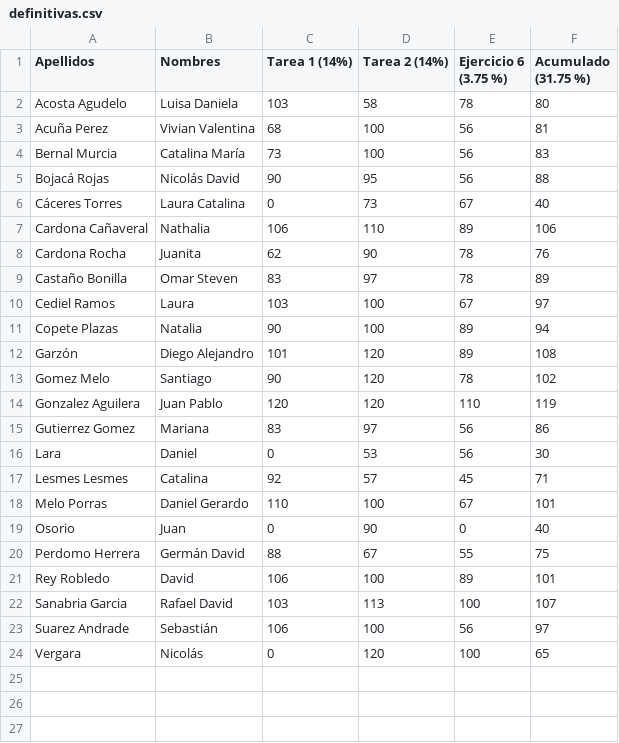
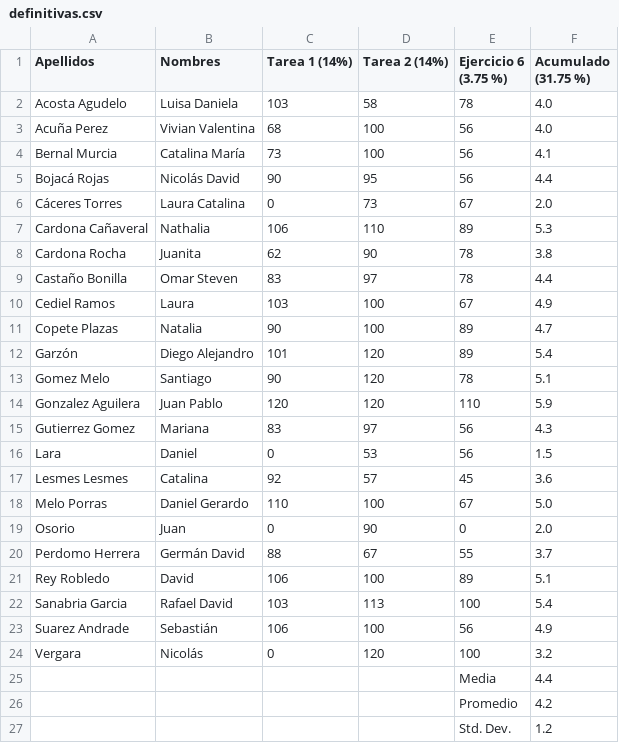
Before and after one commit to ComputationalScienceUniandes/ComputationalMethods, a CSV file: calificaciones/2018-10/01/definitivas.csv, drawn as a sheet.

Commit message:
media

```diff
--- a/calificaciones/2018-10/01/definitivas.csv
+++ b/calificaciones/2018-10/01/definitivas.csv
@@ -1,24 +1,27 @@
 Apellidos,Nombres,Tarea 1 (14%),Tarea 2 (14%),Ejercicio 6 (3.75 %),Acumulado (31.75 %)
-Acosta Agudelo,Luisa Daniela,103,58,78,80
-Acuña Perez,Vivian Valentina,68,100,56,81
-Bernal Murcia,Catalina María,73,100,56,83
-Bojacá Rojas,Nicolás David,90,95,56,88
-Cáceres Torres,Laura Catalina,0,73,67,40
-Cardona Cañaveral,Nathalia,106,110,89,106
-Cardona Rocha,Juanita,62,90,78,76
-Castaño Bonilla,Omar Steven,83,97,78,89
-Cediel Ramos,Laura,103,100,67,97
-Copete Plazas,Natalia,90,100,89,94
-Garzón,Diego Alejandro,101,120,89,108
-Gomez Melo,Santiago,90,120,78,102
-Gonzalez Aguilera,Juan Pablo,120,120,110,119
-Gutierrez Gomez,Mariana,83,97,56,86
-Lara ,Daniel,0,53,56,30
-Lesmes Lesmes,Catalina,92,57,45,71
-Melo Porras,Daniel Gerardo,110,100,67,101
-Osorio,Juan,0,90,0,40
-Perdomo Herrera,Germán David,88,67,55,75
-Rey Robledo,David,106,100,89,101
-Sanabria Garcia,Rafael David,103,113,100,107
-Suarez Andrade,Sebastián,106,100,56,97
-Vergara,Nicolás,0,120,100,65
+Acosta Agudelo,Luisa Daniela,103,58,78,4.0
+Acuña Perez,Vivian Valentina,68,100,56,4.0
+Bernal Murcia,Catalina María,73,100,56,4.1
+Bojacá Rojas,Nicolás David,90,95,56,4.4
+Cáceres Torres,Laura Catalina,0,73,67,2.0
+Cardona Cañaveral,Nathalia,106,110,89,5.3
+Cardona Rocha,Juanita,62,90,78,3.8
+Castaño Bonilla,Omar Steven,83,97,78,4.4
+Cediel Ramos,Laura,103,100,67,4.9
+Copete Plazas,Natalia,90,100,89,4.7
+Garzón,Diego Alejandro,101,120,89,5.4
+Gomez Melo,Santiago,90,120,78,5.1
+Gonzalez Aguilera,Juan Pablo,120,120,110,5.9
+Gutierrez Gomez,Mariana,83,97,56,4.3
+Lara ,Daniel,0,53,56,1.5
+Lesmes Lesmes,Catalina,92,57,45,3.6
+Melo Porras,Daniel Gerardo,110,100,67,5.0
+Osorio,Juan,0,90,0,2.0
+Perdomo Herrera,Germán David,88,67,55,3.7
+Rey Robledo,David,106,100,89,5.1
+Sanabria Garcia,Rafael David,103,113,100,5.4
+Suarez Andrade,Sebastián,106,100,56,4.9
+Vergara,Nicolás,0,120,100,3.2
+,,,,Media,4.4
+,,,,Promedio,4.2
+,,,,Std. Dev.,1.2
```
